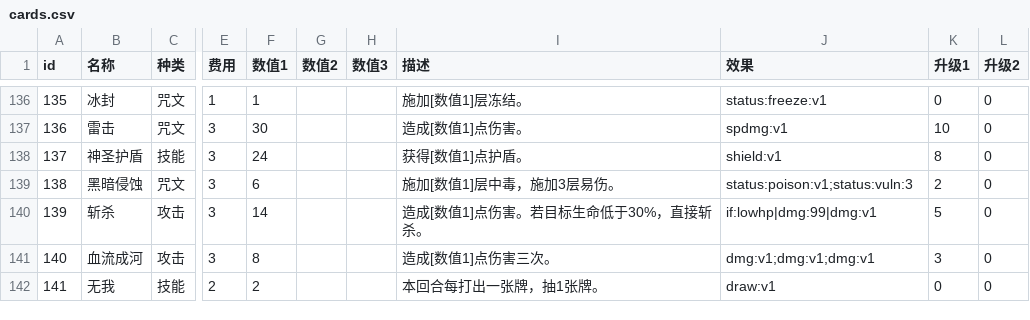
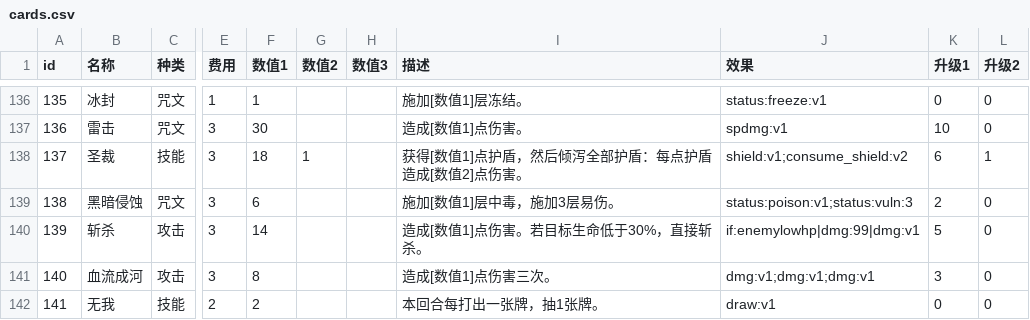
Before and after one commit to Gove2004/Ninth-Slime-Card, a CSV file: Assets/Resources/Configs/cards.csv, drawn as a sheet; only a part is shown, gaps mark what is left out; the diff covers the shown part only; the diff names each change by its address in the sheet, - before the commit and + after, or states it on an @@ line.

Commit message:
fix(cards): 修好从未生效的 if 条件牌，接上流派兑现链
三处结构性 bug，都不是数值问题：

1. if 解析错位 —— 12 张条件牌从未判定过条件
   ParseOp 把管道段读错一位，条件位置拿到的是 then、then 位置拿到的是
   else，于是条件恒为 Always、执行的永远是 else 分支。处刑只打一段、
   血怒只抽牌、反手只是普通伤害、斩杀杀不死人，且完全不报错。
   顺带修正分支分隔符：分支内必须用 + 而非 ;（处刑/不屈踩坑）。

2. 奖励池排除能力牌
   RewardPool 里 def.Kind != CardKind.Power 让上一轮刚实现的 15 张
   能力牌在正式流程里一张都抽不到。稀有度门槛已足够限制出场时机。

3. 条件判定对象反了
   处刑/斩杀判的是自己血量而非目标；引燃判中毒而非灼烧；
   蓄电判出过三张牌而非咒文。新增 EnemyLowHp/EnemyBurning/
   EnemyFrozen/EnemyVulnerable/SpellPlayed 与 SpellsPlayedThisTurn。

流派断链：冰咒/光咒/秘术 53 张卡只施加状态、无一兑现。新增
detonate（引爆层数换伤害，走 LoseHp 避免被易伤二次放大）与
consume_shield（倾泻护盾），改造 7 张卡接上链条。

难度：牛头人守卫 31%→73%（荆棘 2→1，重斧 11→9）、
龙王 8%→79%（动作预算重排：龙鳞权重 6，龙威 +2 且冷却 4，
初始 Enrage 2→1）。试过在 AI 层排除「防御+攻击」同回合，
反而退化成双攻击使龙王掉到 10%，已回退。

工具：新增 cardlint.py（描述 vs 脚本一致性，10 条规则）、
checkall.py（一键 12 项回归）、coretest synergy 命令
（真实战斗比对血量验证兑现机制 + 全卡池空转扫描）。

回归：12 项全绿，Boss 83/73/75/69，整局通关 5/20。

```diff
--- a/Assets/Resources/Configs/cards.csv
+++ b/Assets/Resources/Configs/cards.csv
-B138 (名称): 神圣护盾
+B138 (名称): 圣裁
-F138 (数值1): 24
+F138 (数值1): 18
-G138 (数值2): (empty)
+G138 (数值2): 1
-I138 (描述): 获得[数值1]点护盾。
+I138 (描述): 获得[数值1]点护盾，然后倾泻全部护盾：每点护盾造成[数值2]点伤害。
-J138 (效果): shield:v1
+J138 (效果): shield:v1;consume_shield:v2
-K138 (升级1): 8
+K138 (升级1): 6
-L138 (升级2): 0
+L138 (升级2): 1
-J140 (效果): if:lowhp|dmg:99|dmg:v1
+J140 (效果): if:enemylowhp|dmg:99|dmg:v1
```
Also changed, not shown: 34 edited cells elsewhere in this file, 6 other files.
